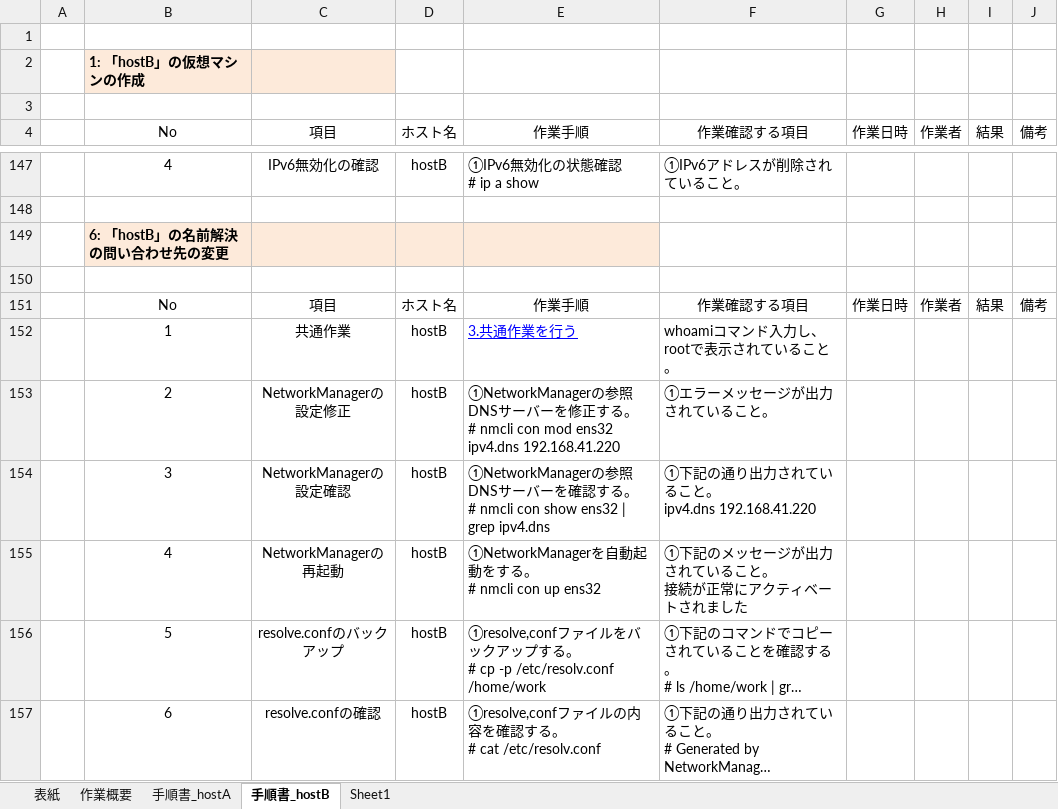
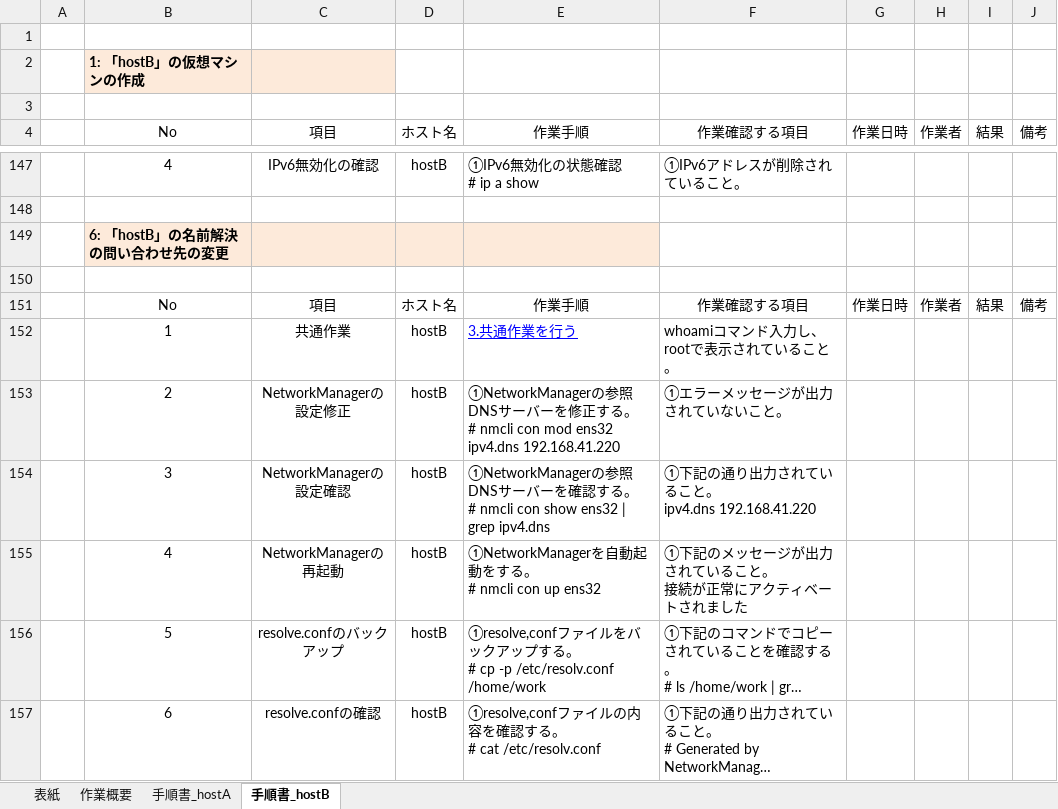
Before and after one commit to lioncubKR/Linux, an Excel workbook: Linuxサーバ構築_構築手順書_YOOSUHWAN.xlsx, sheet 手順書_hostB, drawn as a sheet; only a part is shown, gaps mark what is left out; long unchanged cells end in …; values as stored, in another font and other column widths than the file's, no borders; charts and pictures not drawn; the diff covers the shown part only; the diff names each change by its address in the sheet, - before the commit and + after, or states it on an @@ line.

```diff
--- a/Linuxサーバ構築_構築手順書_YOOSUHWAN.xlsx (sheet 手順書_hostB)
+++ b/Linuxサーバ構築_構築手順書_YOOSUHWAN.xlsx (sheet 手順書_hostB)
-sheet tab: Sheet1
-F153 (作業確認する項目): ①エラーメッセージが出力されていること。
+F153 (作業確認する項目): ①エラーメッセージが出力されていないこと。
```
Also changed, not shown: 36 added rows, 2 removed rows and 25 edited cells elsewhere in this sheet, sheet 手順書_hostA, sheet 作業概要.
